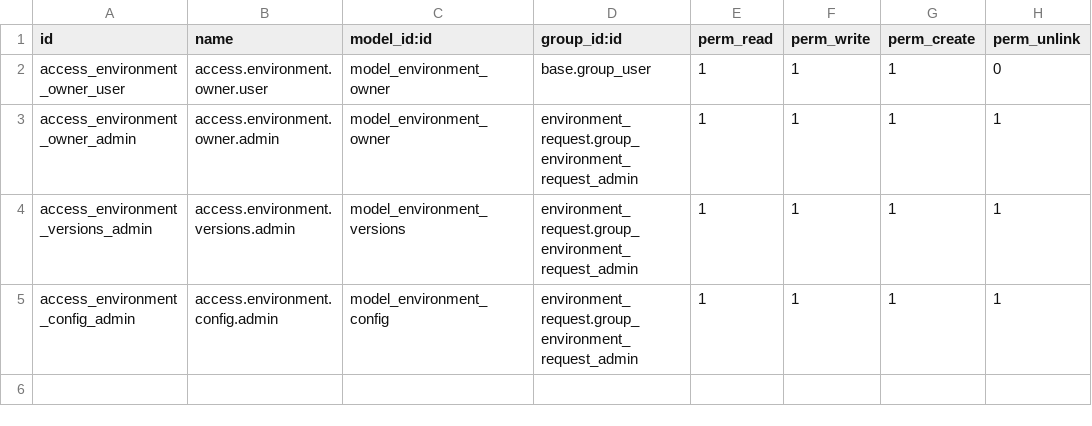
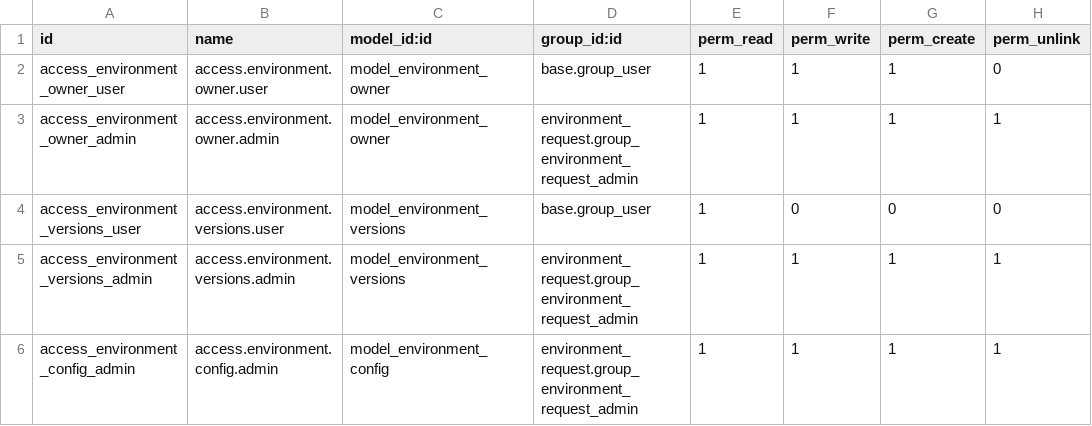
Before and after one commit to FabrYba/ModulosSXXI, a CSV file: environment_request/security/ir.model.access.csv, drawn as a sheet.

Commit message:
[FIX] Ajuste de permisos

```diff
--- a/environment_request/security/ir.model.access.csv
+++ b/environment_request/security/ir.model.access.csv
@@ -3,2 +3,3 @@ access_environment_owner_user,access.environment.owner.user,model_environment_ow
 access_environment_owner_admin,access.environment.owner.admin,model_environment_owner,environment_request.group_environment_request_admin,1,1,1,1
+access_environment_versions_user,access.environment.versions.user,model_environment_versions,base.group_user,1,0,0,0
 access_environment_versions_admin,access.environment.versions.admin,model_environment_versions,environment_request.group_environment_request_admin,1,1,1,1
```
